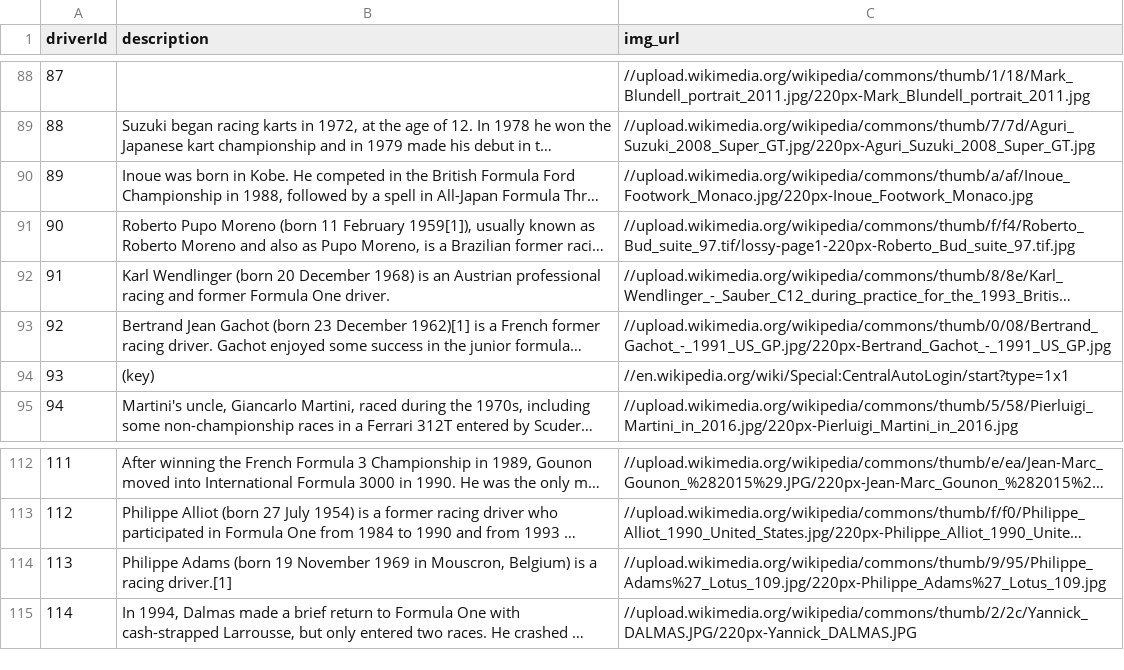
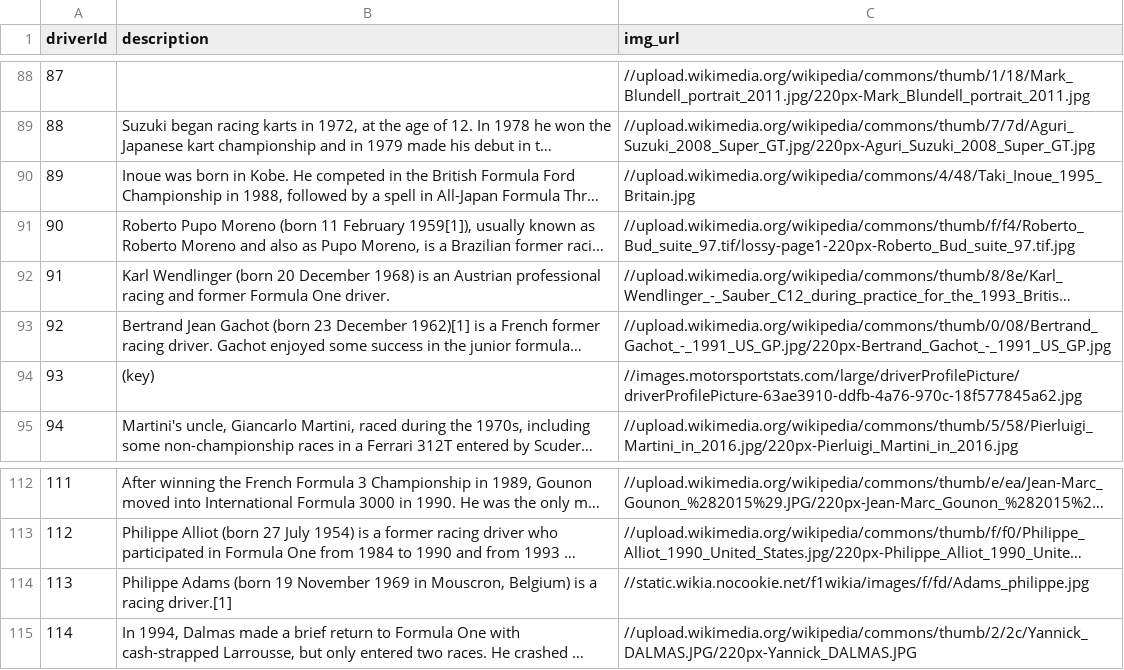
Before and after one commit to sharadbhat/Formula-1-VRD, a CSV file: public/data/driver_descr_img.csv, drawn as a sheet; only a part is shown, gaps mark what is left out; long unchanged cells end in …; the diff names each change by its address in the sheet, - before the commit and + after, or states it on an @@ line.

```diff
--- a/public/data/driver_descr_img.csv
+++ b/public/data/driver_descr_img.csv
-C90 (img_url): //upload.wikimedia.org/wikipedia/commons/thumb/a/af/Inoue_Footwork_Monaco.jpg/220px-Inoue_Footwork_Monaco.jpg
+C90 (img_url): //upload.wikimedia.org/wikipedia/commons/4/48/Taki_Inoue_1995_Britain.jpg
-C94 (img_url): //en.wikipedia.org/wiki/Special:CentralAutoLogin/start?type=1x1
+C94 (img_url): //images.motorsportstats.com/large/driverProfilePicture/driverProfilePicture-63ae3910-ddfb-4a76-970c-18f577845a62.jpg
-C114 (img_url): //upload.wikimedia.org/wikipedia/commons/thumb/9/95/Philippe_Adams%27_Lotus_109.jpg/220px-Philippe_Adams%27_Lotus_109.jpg
+C114 (img_url): //static.wikia.nocookie.net/f1wikia/images/f/fd/Adams_philippe.jpg
```
Also changed, not shown: public/data/track_descr_img.csv, 22 other files.
